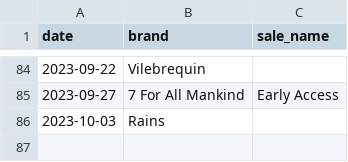
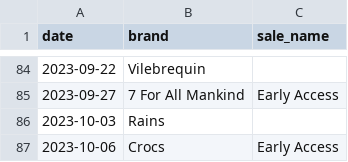
Before and after one commit to nixent/brandalley-dbt, a CSV file: dbt/brandalley-dbt/seeds/vip_sales.csv, drawn as a sheet; only a part is shown, gaps mark what is left out.

Commit message:
crocs early access

```diff
--- a/dbt/brandalley-dbt/seeds/vip_sales.csv
+++ b/dbt/brandalley-dbt/seeds/vip_sales.csv
@@ -86 +86,2 @@ date,brand,sale_name
 2023-10-03,Rains,
+2023-10-06,Crocs,Early Access
```
